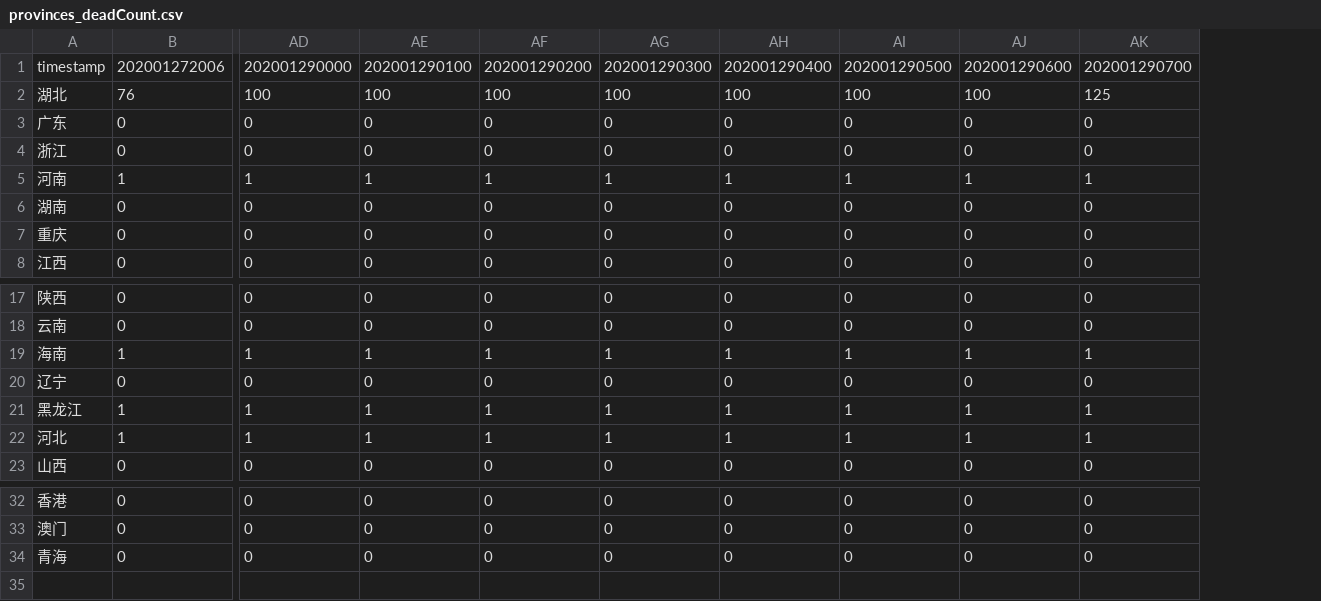
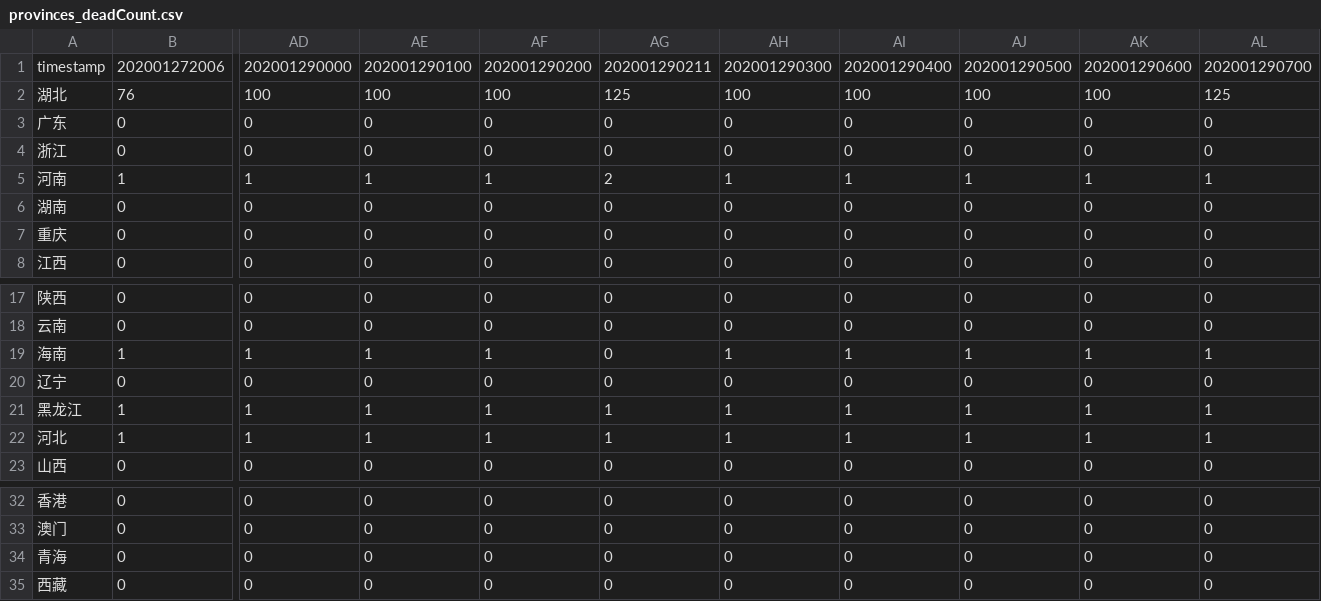
Before and after one commit to qhjqhj00/ConV2020, a CSV file: res/provinces_deadCount.csv, drawn as a sheet; only a part is shown, gaps mark what is left out; rows hold the shown columns only; the diff names each change by its address in the sheet, - before the commit and + after, or states it on an @@ line.

```diff
--- a/res/provinces_deadCount.csv
+++ b/res/provinces_deadCount.csv
+column AL, rows 1-8: 202001290700 | 125 | 0 | 0 | 1 | 0 | 0 | 0; rows 17-23: 0 | 0 | 1 | 0 | 1 | 1 | 0; rows 32-34: all 0
-AG1: 202001290300
+AG1: 202001290211
-AH1: 202001290400
+AH1: 202001290300
-AI1: 202001290500
+AI1: 202001290400
-AJ1: 202001290600
+AJ1: 202001290500
-AK1: 202001290700
+AK1: 202001290600
-AG2: 100
+AG2: 125
-AK2: 125
+AK2: 100
-AG5: 1
+AG5: 2
-AG19: 1
+AG19: 0
+row 35: 西藏 | 0 | 0 | 0 | 0 | 0 | 0 | 0 | 0 | 0 | 0
```
Also changed, not shown: res/cities_confirmedCount.csv, res/cities_curedCount.csv, 38 other files.
